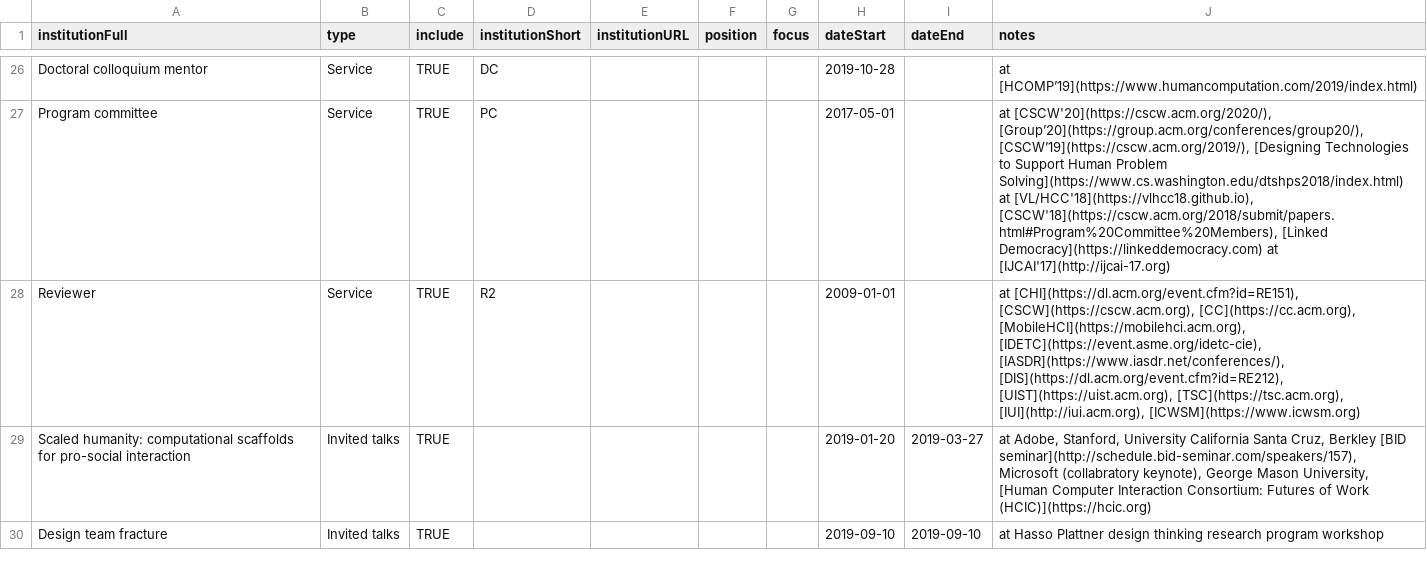
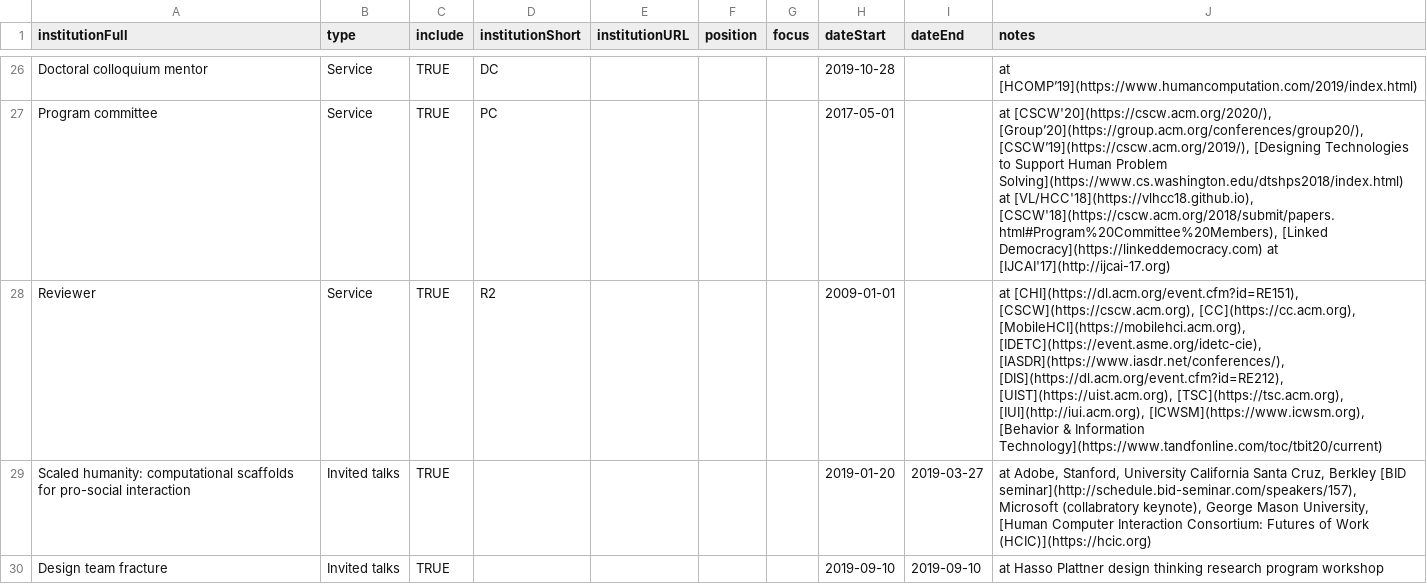
Before and after one commit to markwhiting/Whiting.me, a CSV file: _data/CV.csv, drawn as a sheet; only a part is shown, gaps mark what is left out.

Commit message:
Update CV.csv

```diff
--- a/_data/CV.csv
+++ b/_data/CV.csv
@@ -27,3 +27,3 @@ Doctoral colloquium mentor,Service,TRUE,DC,,,,2019-10-28,,at [HCOMP’19](https:
 Program committee,Service,TRUE,PC,,,,2017-05-01,,"at [CSCW'20](https://cscw.acm.org/2020/), [Group’20](https://group.acm.org/conferences/group20/), [CSCW’19](https://cscw.acm.org/2019/), [Designing Technologies to Support Human Problem Solving](https://www.cs.washington.edu/dtshps2018/index.html) at [VL/HCC'18](https://vlhcc18.github.io), [CSCW'18](https://cscw.acm.org/2018/submit/papers.html#Program%20Committee%20Members), [Linked Democracy](https://linkeddemocracy.com) at [IJCAI'17](http://ijcai-17.org)"
-Reviewer,Service,TRUE,R2,,,,2009-01-01,,"at [CHI](https://dl.acm.org/event.cfm?id=RE151), [CSCW](https://cscw.acm.org), [CC](https://cc.acm.org), [MobileHCI](https://mobilehci.acm.org), [IDETC](https://event.asme.org/idetc-cie), [IASDR](https://www.iasdr.net/conferences/), [DIS](https://dl.acm.org/event.cfm?id=RE212), [UIST](https://uist.acm.org), [TSC](https://tsc.acm.org), [IUI](http://iui.acm.org), [ICWSM](https://www.icwsm.org)"
+Reviewer,Service,TRUE,R2,,,,2009-01-01,,"at [CHI](https://dl.acm.org/event.cfm?id=RE151), [CSCW](https://cscw.acm.org), [CC](https://cc.acm.org), [MobileHCI](https://mobilehci.acm.org), [IDETC](https://event.asme.org/idetc-cie), [IASDR](https://www.iasdr.net/conferences/), [DIS](https://dl.acm.org/event.cfm?id=RE212), [UIST](https://uist.acm.org), [TSC](https://tsc.acm.org), [IUI](http://iui.acm.org), [ICWSM](https://www.icwsm.org), [Behavior & Information Technology](https://www.tandfonline.com/toc/tbit20/current)"
 Scaled humanity: computational scaffolds for pro-social interaction,Invited talks,TRUE,,,,,2019-01-20,2019-03-27,"at Adobe, Stanford, University California Santa Cruz, Berkley [BID seminar](http://schedule.bid-seminar.com/speakers/157), Microsoft (collabratory keynote), George Mason University, [Human Computer Interaction Consortium: Futures of Work (HCIC)](https://hcic.org)"
```
